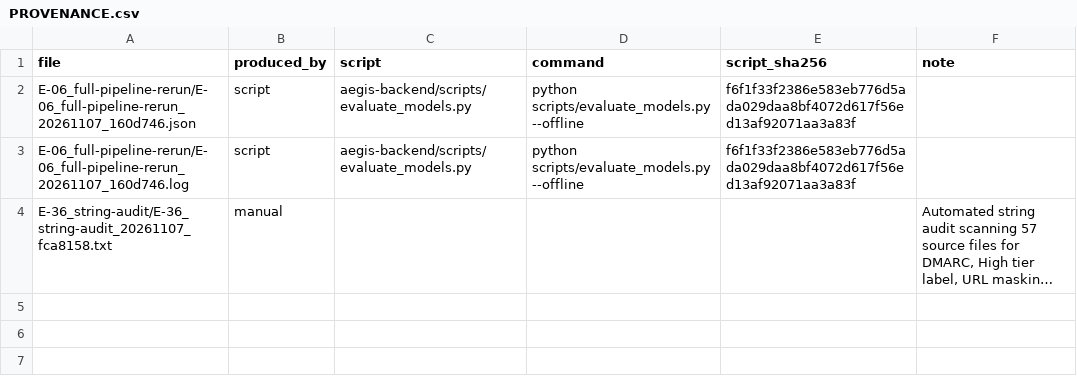
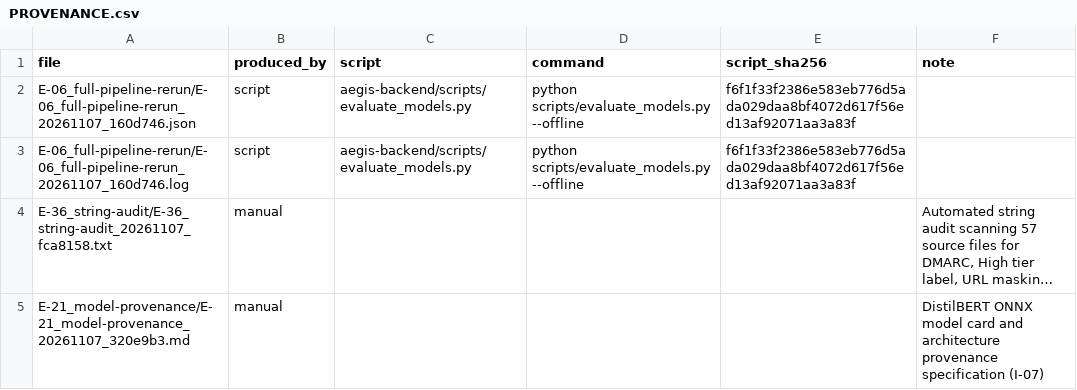
Before and after one commit to j4ffyy/Aegis-Phishing-Context-Analyzer, a CSV file: evidence/PROVENANCE.csv, drawn as a sheet; long unchanged cells end in …; the diff names each change by its address in the sheet, - before the commit and + after, or states it on an @@ line.

Commit message:
evidence: E-21 model-provenance (I-07)

```diff
--- a/evidence/PROVENANCE.csv
+++ b/evidence/PROVENANCE.csv
+row 5: E-21_model-provenance/E-21_model-provenance_20261107_320e9b3.md | manual |  |  |  | DistilBERT ONNX model card and architecture provenance specification (I-07)
```
Also changed, not shown: evidence/EVIDENCE_INDEX.csv, 3 other files.
